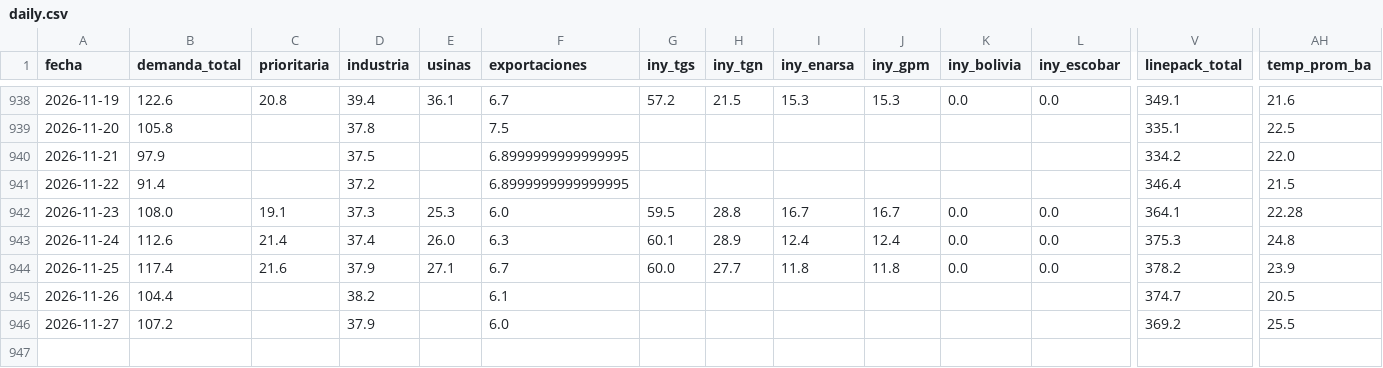
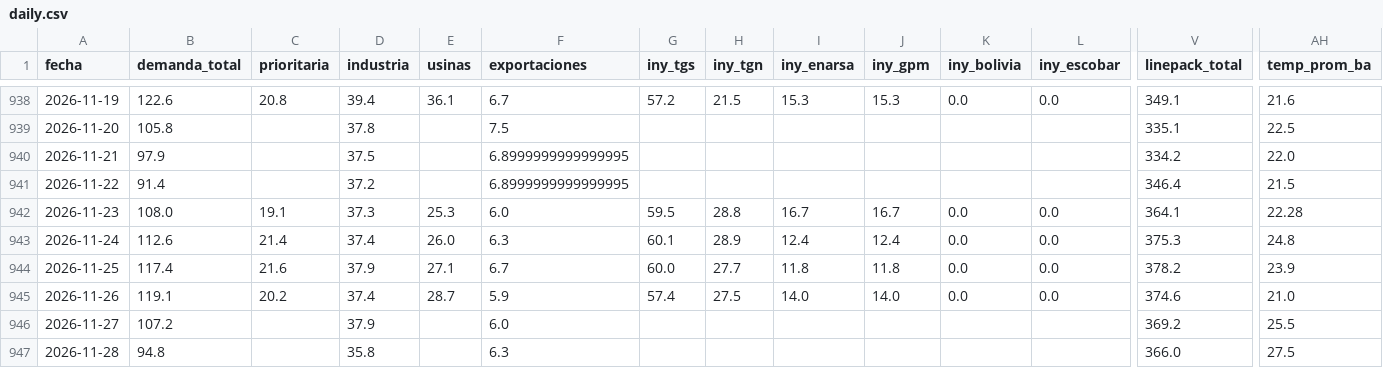
Before and after one commit to mpodeley/estado-red-gas, a CSV file: public/data/daily.csv, drawn as a sheet; only a part is shown, gaps mark what is left out; rows hold the shown columns only; the diff covers the shown part only; the diff names each change by its address in the sheet, - before the commit and + after, or states it on an @@ line.

```diff
--- a/public/data/daily.csv
+++ b/public/data/daily.csv
-B945 (demanda_total): 104.4
+B945 (demanda_total): 119.1
-C945 (prioritaria): (empty)
+C945 (prioritaria): 20.2
-D945 (industria): 38.2
+D945 (industria): 37.4
-E945 (usinas): (empty)
+E945 (usinas): 28.7
-F945 (exportaciones): 6.1
+F945 (exportaciones): 5.9
-G945 (iny_tgs): (empty)
+G945 (iny_tgs): 57.4
-H945 (iny_tgn): (empty)
+H945 (iny_tgn): 27.5
-I945 (iny_enarsa): (empty)
+I945 (iny_enarsa): 14.0
-J945 (iny_gpm): (empty)
+J945 (iny_gpm): 14.0
-K945 (iny_bolivia): (empty)
+K945 (iny_bolivia): 0.0
-L945 (iny_escobar): (empty)
+L945 (iny_escobar): 0.0
-V945 (linepack_total): 374.7
+V945 (linepack_total): 374.6
-AH945 (temp_prom_ba): 20.5
+AH945 (temp_prom_ba): 21.0
+row 947: 2026-11-28 | 94.8 |  | 35.8 |  | 6.3 |  |  |  |  |  |  | 366.0 | 27.5
```
Also changed, not shown: 7 edited cells elsewhere in this file, public/data/carga_datos.csv, public/data/enargas.csv, 29 other files.
